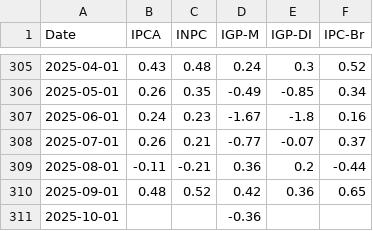
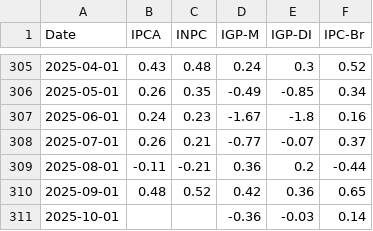
Before and after one commit to cxmedsenior/automatizacao, a CSV file: dados_tratados.csv, drawn as a sheet; only a part is shown, gaps mark what is left out.

```diff
--- a/dados_tratados.csv
+++ b/dados_tratados.csv
@@ -310,2 +310,2 @@ Date,IPCA,INPC,IGP-M,IGP-DI,IPC-Br
 2025-09-01,0.48,0.52,0.42,0.36,0.65
-2025-10-01,,,-0.36,,
+2025-10-01,,,-0.36,-0.03,0.14
```
